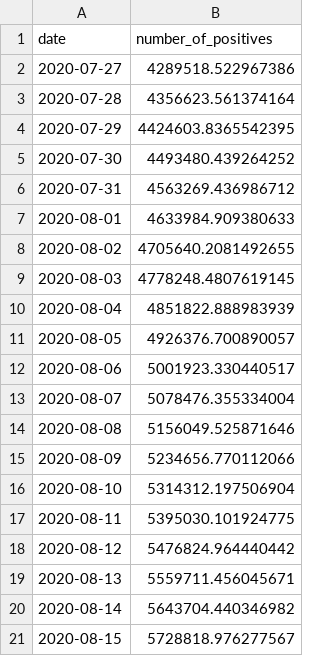
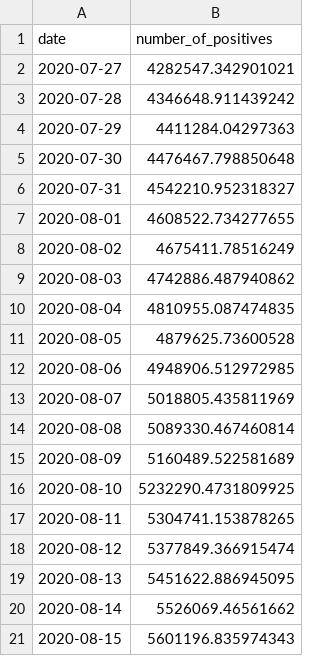
Before and after one commit to anu0012/COVID_Prediction, a CSV file: result.csv, drawn as a sheet.

```diff
--- a/result.csv
+++ b/result.csv
@@ -1,21 +1,21 @@
 date,number_of_positives
-2020-07-27,4289518.522967386
-2020-07-28,4356623.561374164
-2020-07-29,4424603.8365542395
-2020-07-30,4493480.439264252
-2020-07-31,4563269.436986712
-2020-08-01,4633984.909380633
-2020-08-02,4705640.2081492655
-2020-08-03,4778248.4807619145
-2020-08-04,4851822.888983939
-2020-08-05,4926376.700890057
-2020-08-06,5001923.330440517
-2020-08-07,5078476.355334004
-2020-08-08,5156049.525871646
-2020-08-09,5234656.770112066
-2020-08-10,5314312.197506904
-2020-08-11,5395030.101924775
-2020-08-12,5476824.964440442
-2020-08-13,5559711.456045671
-2020-08-14,5643704.440346982
-2020-08-15,5728818.976277567
+2020-07-27,4282547.342901021
+2020-07-28,4346648.911439242
+2020-07-29,4411284.04297363
+2020-07-30,4476467.798850648
+2020-07-31,4542210.952318327
+2020-08-01,4608522.734277655
+2020-08-02,4675411.78516249
+2020-08-03,4742886.487940862
+2020-08-04,4810955.087474835
+2020-08-05,4879625.73600528
+2020-08-06,4948906.512972985
+2020-08-07,5018805.435811969
+2020-08-08,5089330.467460814
+2020-08-09,5160489.522581689
+2020-08-10,5232290.4731809925
+2020-08-11,5304741.153878265
+2020-08-12,5377849.366915474
+2020-08-13,5451622.886945095
+2020-08-14,5526069.46561662
+2020-08-15,5601196.835974343
```
Also changed, not shown: 3 other files.
